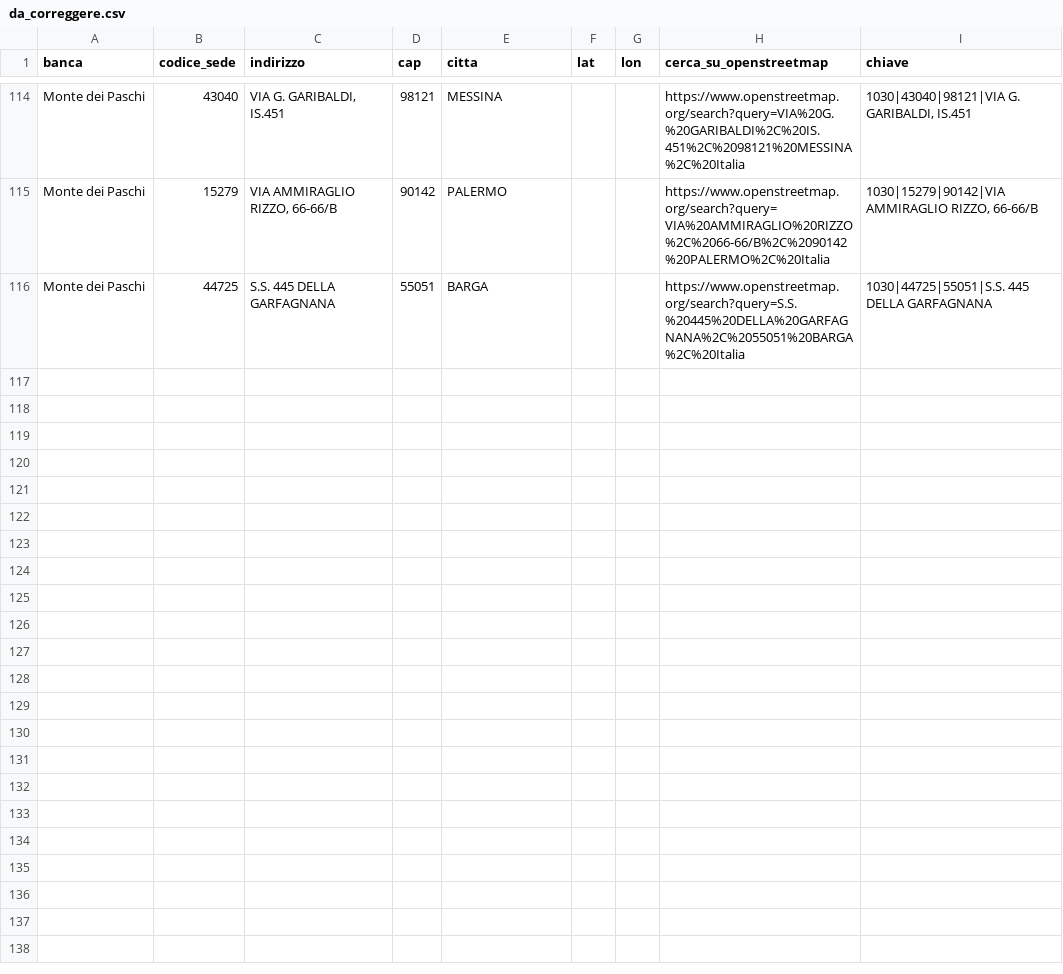
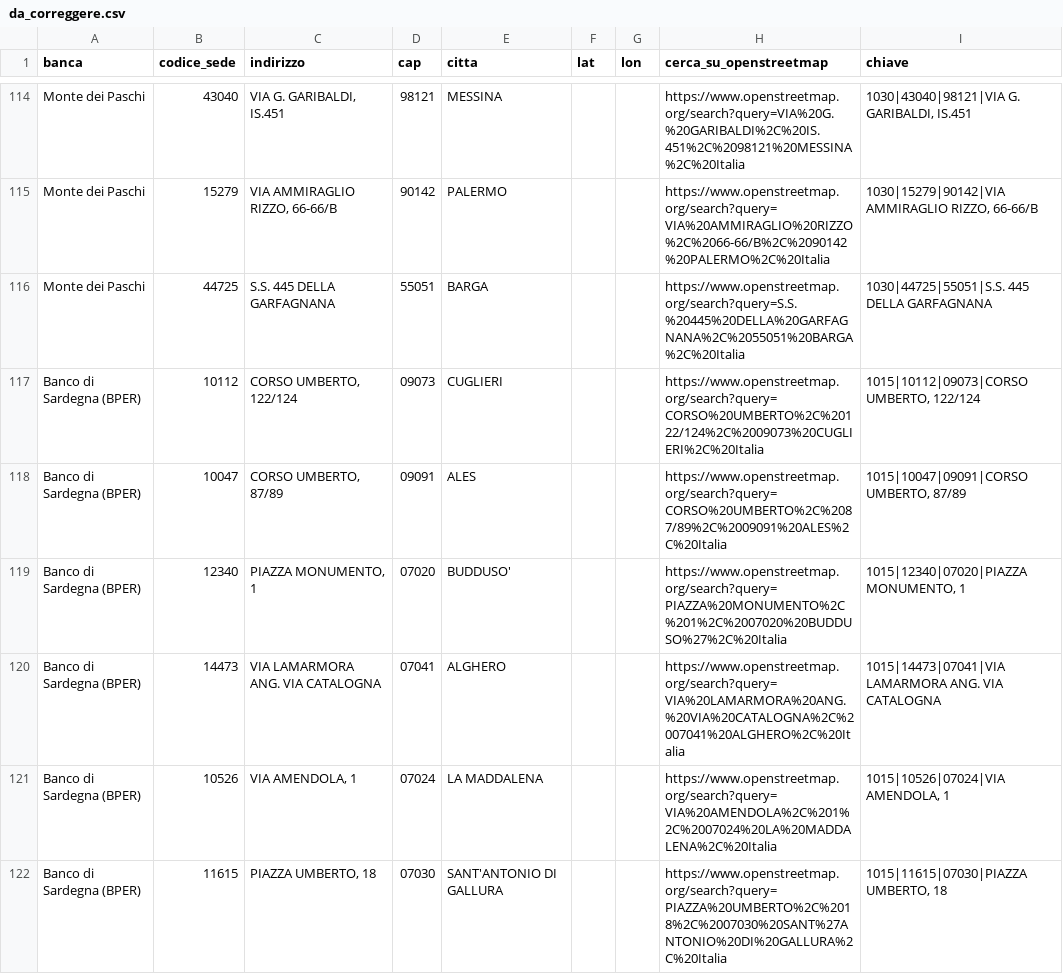
Before and after one commit to gianfra-dev/mps, a CSV file: tools/data/da_correggere.csv, drawn as a sheet; only a part is shown, gaps mark what is left out; the diff covers the shown part only.

```diff
--- a/tools/data/da_correggere.csv
+++ b/tools/data/da_correggere.csv
@@ -116 +116,7 @@ Monte dei Paschi;15279;VIA AMMIRAGLIO RIZZO, 66-66/B;90142;PALERMO;;;https://www
 Monte dei Paschi;44725;S.S. 445 DELLA GARFAGNANA;55051;BARGA;;;https://www.openstreetmap.org/search?query=S.S.%20445%20DELLA%20GARFAGNANA%2C%2055051%20BARGA%2C%20Italia;1030|44725|55051|S.S. 445 DELLA GARFAGNANA
+Banco di Sardegna (BPER);10112;CORSO UMBERTO, 122/124;09073;CUGLIERI;;;https://www.openstreetmap.org/search?query=CORSO%20UMBERTO%2C%20122/124%2C%2009073%20CUGLIERI%2C%20Italia;1015|10112|09073|CORSO UMBERTO, 122/124
+Banco di Sardegna (BPER);10047;CORSO UMBERTO, 87/89;09091;ALES;;;https://www.openstreetmap.org/search?query=CORSO%20UMBERTO%2C%2087/89%2C%2009091%20ALES%2C%20Italia;1015|10047|09091|CORSO UMBERTO, 87/89
+Banco di Sardegna (BPER);12340;PIAZZA MONUMENTO, 1;07020;BUDDUSO';;;https://www.openstreetmap.org/search?query=PIAZZA%20MONUMENTO%2C%201%2C%2007020%20BUDDUSO%27%2C%20Italia;1015|12340|07020|PIAZZA MONUMENTO, 1
+Banco di Sardegna (BPER);14473;VIA LAMARMORA ANG. VIA CATALOGNA;07041;ALGHERO;;;https://www.openstreetmap.org/search?query=VIA%20LAMARMORA%20ANG.%20VIA%20CATALOGNA%2C%2007041%20ALGHERO%2C%20Italia;1015|14473|07041|VIA LAMARMORA ANG. VIA CATALOGNA
+Banco di Sardegna (BPER);10526;VIA AMENDOLA, 1;07024;LA MADDALENA;;;https://www.openstreetmap.org/search?query=VIA%20AMENDOLA%2C%201%2C%2007024%20LA%20MADDALENA%2C%20Italia;1015|10526|07024|VIA AMENDOLA, 1
+Banco di Sardegna (BPER);11615;PIAZZA UMBERTO, 18;07030;SANT'ANTONIO DI GALLURA;;;https://www.openstreetmap.org/search?query=PIAZZA%20UMBERTO%2C%2018%2C%2007030%20SANT%27ANTONIO%20DI%20GALLURA%2C%20Italia;1015|11615|07030|PIAZZA UMBERTO, 18
```
Also changed, not shown: 6 added rows elsewhere in this file, 32 other files.
